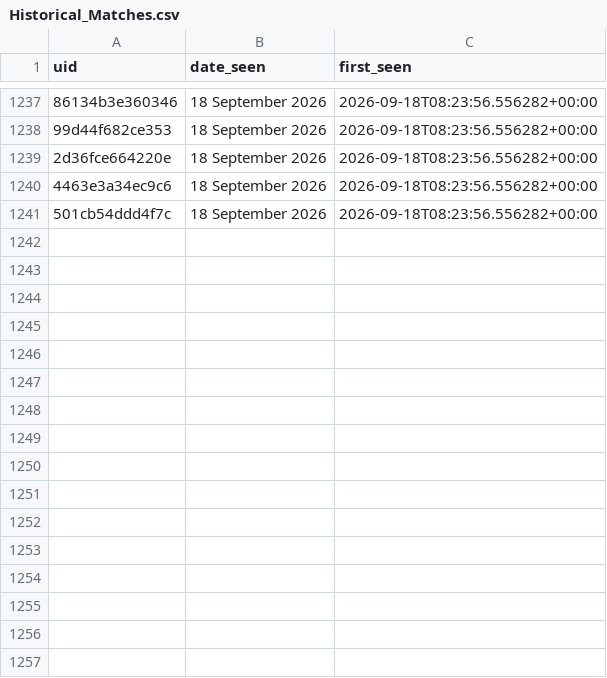
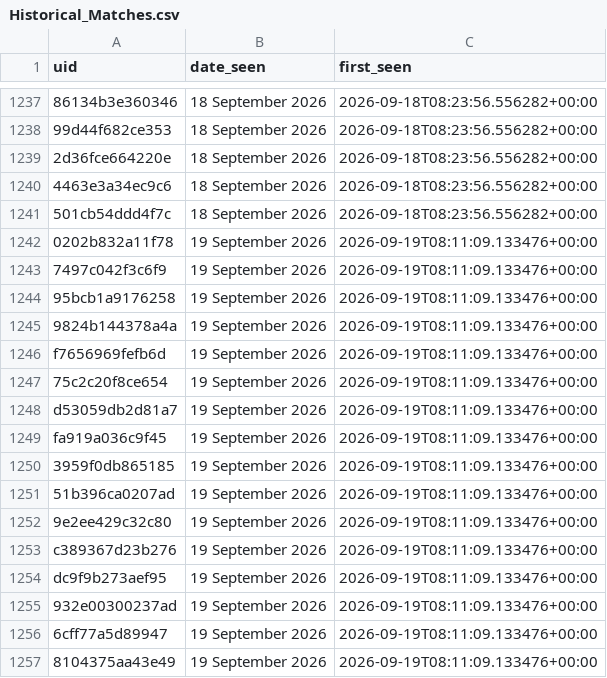
Before and after one commit to anannya-pramank/Daily-Web-Scraper, a CSV file: Historical_Matches.csv, drawn as a sheet; only a part is shown, gaps mark what is left out; the diff names each change by its address in the sheet, - before the commit and + after, or states it on an @@ line.

```diff
--- a/Historical_Matches.csv
+++ b/Historical_Matches.csv
+row 1242: 0202b832a11f78 | 19 September 2026 | 2026-09-19T08:11:09.133476+00:00
+row 1243: 7497c042f3c6f9 | 19 September 2026 | 2026-09-19T08:11:09.133476+00:00
+row 1244: 95bcb1a9176258 | 19 September 2026 | 2026-09-19T08:11:09.133476+00:00
+row 1245: 9824b144378a4a | 19 September 2026 | 2026-09-19T08:11:09.133476+00:00
+row 1246: f7656969fefb6d | 19 September 2026 | 2026-09-19T08:11:09.133476+00:00
+row 1247: 75c2c20f8ce654 | 19 September 2026 | 2026-09-19T08:11:09.133476+00:00
+row 1248: d53059db2d81a7 | 19 September 2026 | 2026-09-19T08:11:09.133476+00:00
+row 1249: fa919a036c9f45 | 19 September 2026 | 2026-09-19T08:11:09.133476+00:00
+row 1250: 3959f0db865185 | 19 September 2026 | 2026-09-19T08:11:09.133476+00:00
+row 1251: 51b396ca0207ad | 19 September 2026 | 2026-09-19T08:11:09.133476+00:00
+row 1252: 9e2ee429c32c80 | 19 September 2026 | 2026-09-19T08:11:09.133476+00:00
+row 1253: c389367d23b276 | 19 September 2026 | 2026-09-19T08:11:09.133476+00:00
+row 1254: dc9f9b273aef95 | 19 September 2026 | 2026-09-19T08:11:09.133476+00:00
+row 1255: 932e00300237ad | 19 September 2026 | 2026-09-19T08:11:09.133476+00:00
+row 1256: 6cff77a5d89947 | 19 September 2026 | 2026-09-19T08:11:09.133476+00:00
+row 1257: 8104375aa43e49 | 19 September 2026 | 2026-09-19T08:11:09.133476+00:00
```
Also changed, not shown: 1 other file.
